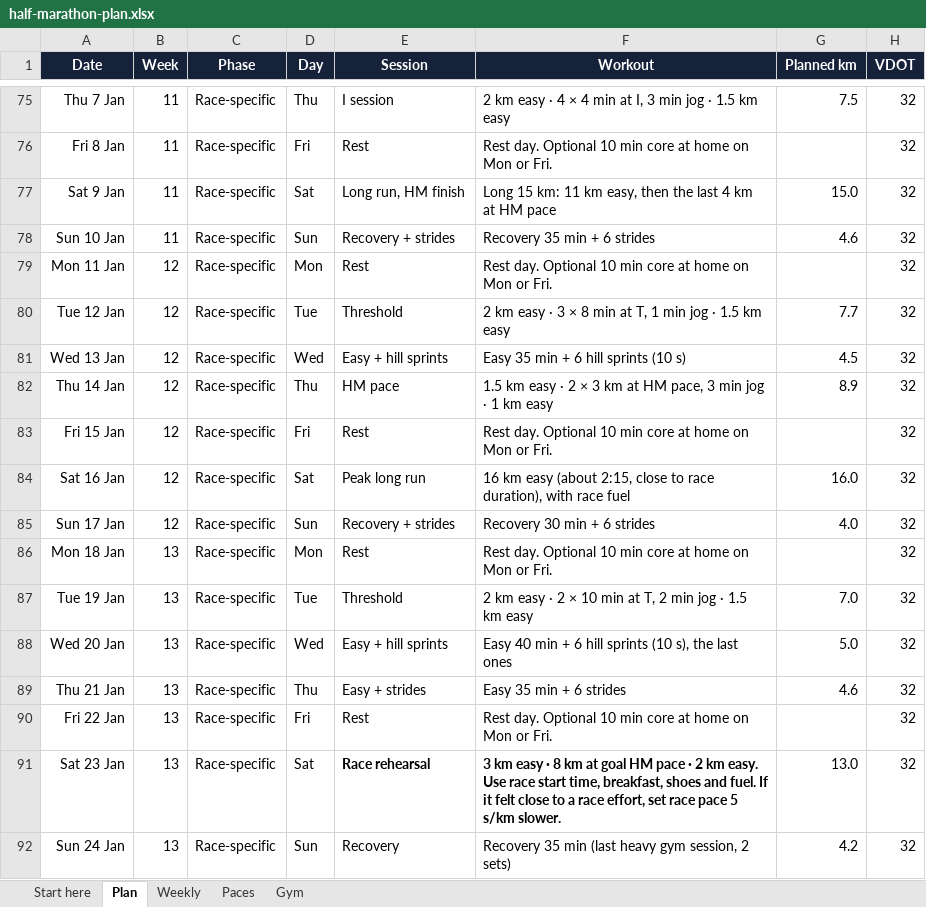
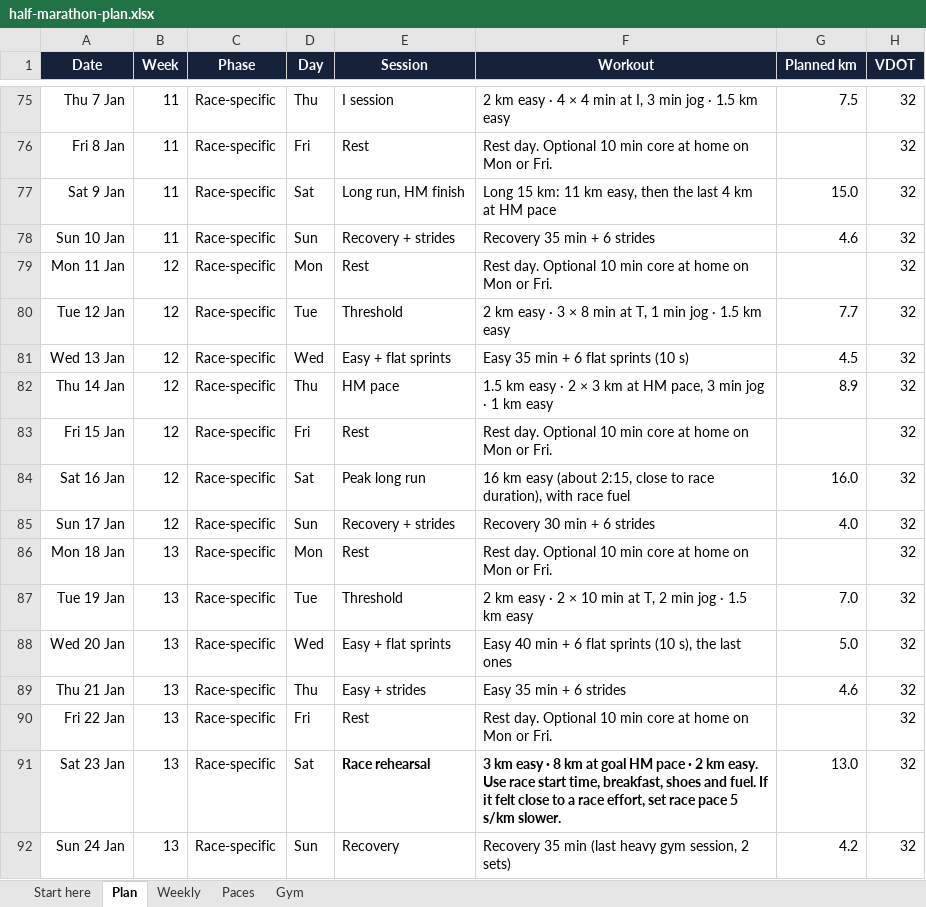
Before and after one commit to pengkistan/marathonplan, an Excel workbook: half-marathon-plan.xlsx, sheet Plan, drawn as a sheet; only a part is shown, gaps mark what is left out; values as stored, in another font and other column widths than the file's, no borders; charts and pictures and conditional formats not drawn; the diff covers the shown part only; the diff names each change by its address in the sheet, - before the commit and + after, or states it on an @@ line.

```diff
--- a/half-marathon-plan.xlsx (sheet Plan)
+++ b/half-marathon-plan.xlsx (sheet Plan)
-E81 (Session): Easy + hill sprints
+E81 (Session): Easy + flat sprints
-F81 (Workout): Easy 35 min + 6 hill sprints (10 s)
+F81 (Workout): Easy 35 min + 6 flat sprints (10 s)
-E88 (Session): Easy + hill sprints
+E88 (Session): Easy + flat sprints
-F88 (Workout): …+ 6 hill sprints (10…
+F88 (Workout): …+ 6 flat sprints (10…
```
Also changed, not shown: 20 edited cells elsewhere in this sheet, sheet Gym, sheet Start here, charts or pictures, 5 other files.
